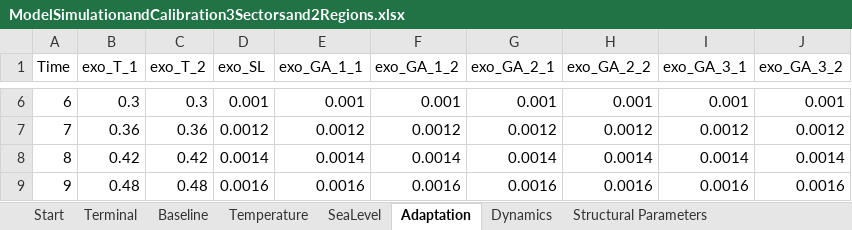
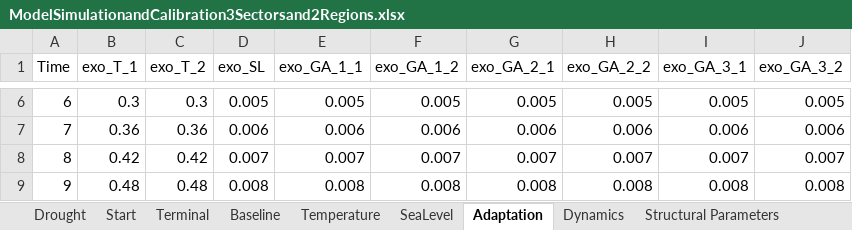
Before and after one commit to schultkr/DGE-CRED, an Excel workbook: DGE_CRED_Model/ExcelFiles/ModelSimulationandCalibration3Sectorsand2Regions.xlsx, sheet Adaptation, drawn as a sheet; only a part is shown, gaps mark what is left out; values as stored, in another font and other column widths than the file's, no borders; the diff covers the shown part only; the diff names each change by its address in the sheet, - before the commit and + after, or states it on an @@ line.

```diff
--- a/DGE_CRED_Model/ExcelFiles/ModelSimulationandCalibration3Sectorsand2Regions.xlsx (sheet Adaptation)
+++ b/DGE_CRED_Model/ExcelFiles/ModelSimulationandCalibration3Sectorsand2Regions.xlsx (sheet Adaptation)
+sheet tab: Drought
-D6 (exo_SL): 0.001
+D6 (exo_SL): 0.005
-E6 (exo_GA_1_1): 0.001
+E6 (exo_GA_1_1): 0.005
-F6 (exo_GA_1_2): 0.001
+F6 (exo_GA_1_2): 0.005
-G6 (exo_GA_2_1): 0.001
+G6 (exo_GA_2_1): 0.005
-H6 (exo_GA_2_2): 0.001
+H6 (exo_GA_2_2): 0.005
-I6 (exo_GA_3_1): 0.001
+I6 (exo_GA_3_1): 0.005
-J6 (exo_GA_3_2): 0.001
+J6 (exo_GA_3_2): 0.005
-D7 (exo_SL): 0.0012
+D7 (exo_SL): 0.006
-E7 (exo_GA_1_1): 0.0012
+E7 (exo_GA_1_1): 0.006
-F7 (exo_GA_1_2): 0.0012
+F7 (exo_GA_1_2): 0.006
-G7 (exo_GA_2_1): 0.0012
+G7 (exo_GA_2_1): 0.006
-H7 (exo_GA_2_2): 0.0012
+H7 (exo_GA_2_2): 0.006
-I7 (exo_GA_3_1): 0.0012
+I7 (exo_GA_3_1): 0.006
-J7 (exo_GA_3_2): 0.0012
+J7 (exo_GA_3_2): 0.006
-D8 (exo_SL): 0.0014
+D8 (exo_SL): 0.007
-E8 (exo_GA_1_1): 0.0014
+E8 (exo_GA_1_1): 0.007
-F8 (exo_GA_1_2): 0.0014
+F8 (exo_GA_1_2): 0.007
-G8 (exo_GA_2_1): 0.0014
+G8 (exo_GA_2_1): 0.007
-H8 (exo_GA_2_2): 0.0014
+H8 (exo_GA_2_2): 0.007
-I8 (exo_GA_3_1): 0.0014
+I8 (exo_GA_3_1): 0.007
-J8 (exo_GA_3_2): 0.0014
+J8 (exo_GA_3_2): 0.007
-D9 (exo_SL): 0.0016
+D9 (exo_SL): 0.008
-E9 (exo_GA_1_1): 0.0016
+E9 (exo_GA_1_1): 0.008
-F9 (exo_GA_1_2): 0.0016
+F9 (exo_GA_1_2): 0.008
-G9 (exo_GA_2_1): 0.0016
+G9 (exo_GA_2_1): 0.008
-H9 (exo_GA_2_2): 0.0016
+H9 (exo_GA_2_2): 0.008
-I9 (exo_GA_3_1): 0.0016
+I9 (exo_GA_3_1): 0.008
-J9 (exo_GA_3_2): 0.0016
+J9 (exo_GA_3_2): 0.008
```
Also changed, not shown: 672 edited cells elsewhere in this sheet, sheet Start, DGE_CRED_Model/ExcelFiles/ResultsScenarios3Sectorsand2Regions.xlsx, 4 other files.
